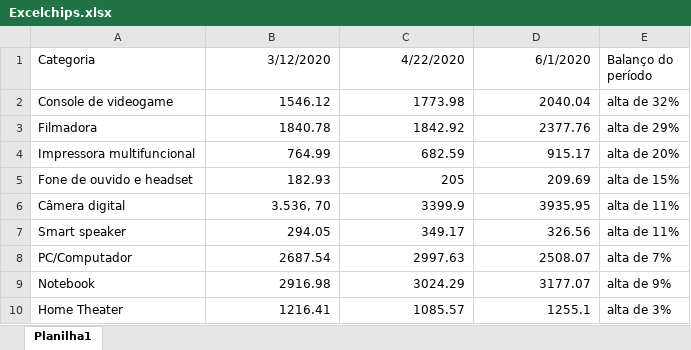
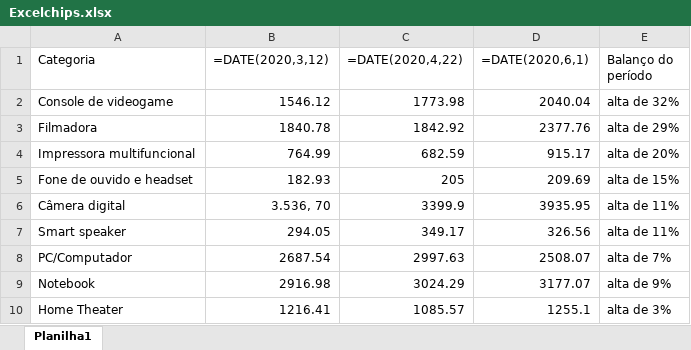
Before and after one commit to daniel3494/Painel-APC, an Excel workbook: Excelchips.xlsx, sheet Planilha1, drawn as a sheet; values as stored, in another font and other column widths than the file's, no borders; formulas are shown in place of their values; the diff names each change by its address in the sheet, - before the commit and + after, or states it on an @@ line.

Commit message:
Excel

```diff
--- a/Excelchips.xlsx (sheet Planilha1)
+++ b/Excelchips.xlsx (sheet Planilha1)
-B1: 3/12/2020
+B1: =DATE(2020,3,12)
-C1: 4/22/2020
+C1: =DATE(2020,4,22)
-D1: 6/1/2020
+D1: =DATE(2020,6,1)
```
